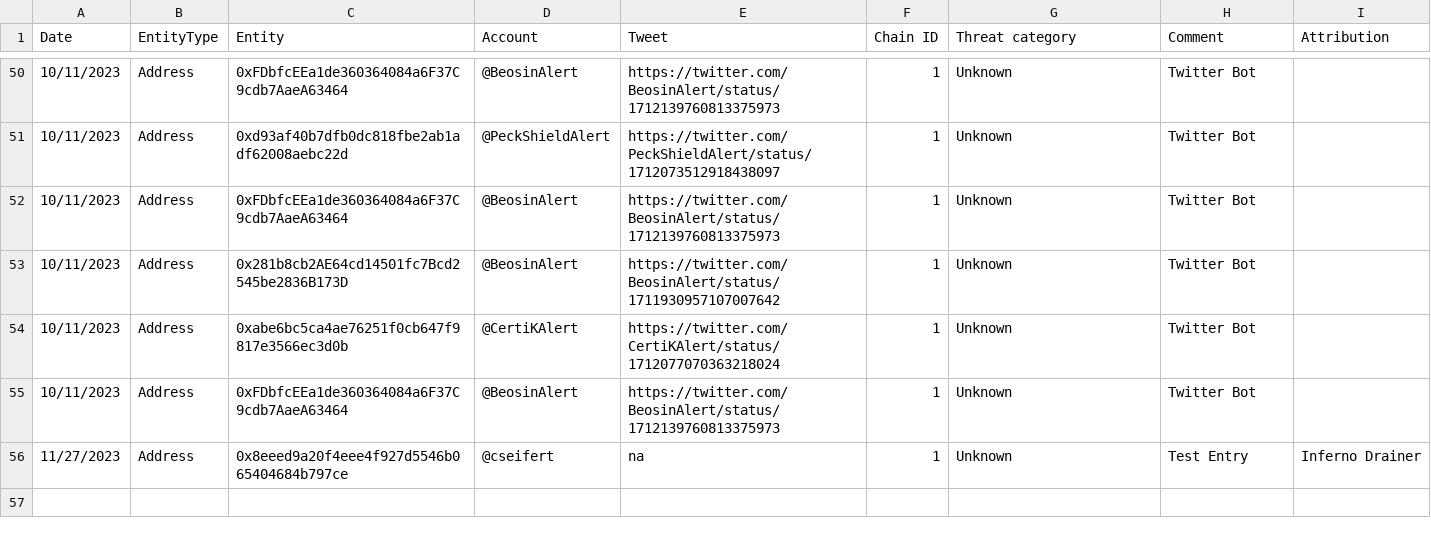
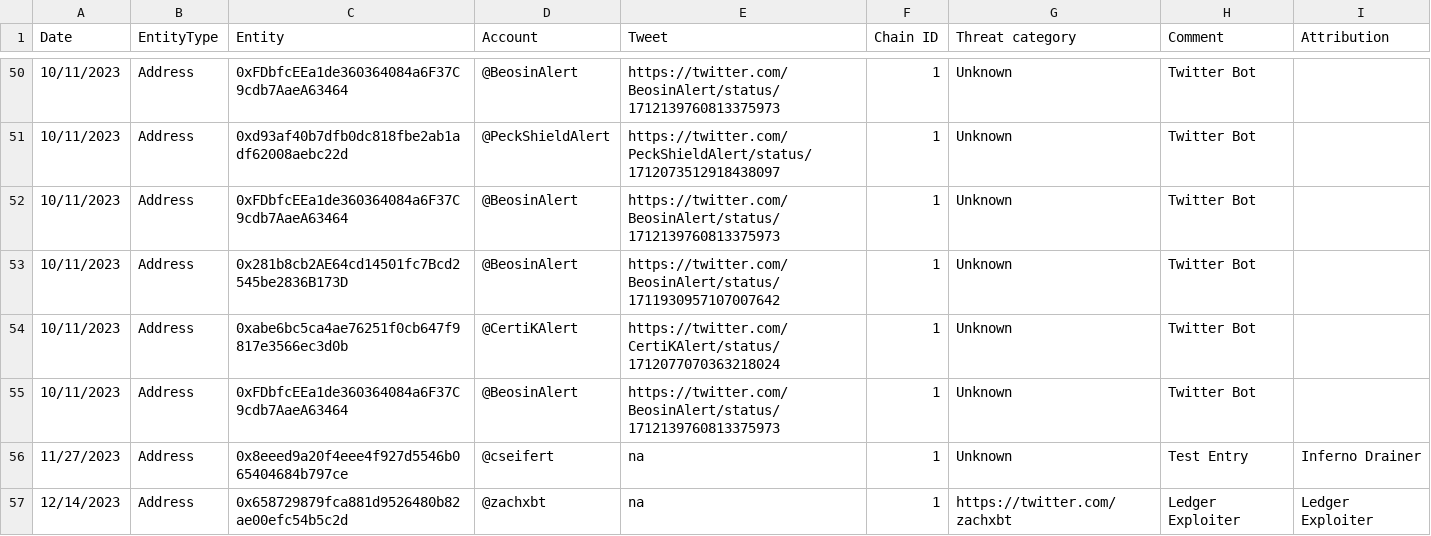
Before and after one commit to forta-network/starter-kits, a TSV file: scam-detector-py/manual_alert_list_v2.tsv, drawn as a sheet; only a part is shown, gaps mark what is left out.

Commit message:
Update manual_alert_list_v2.tsv

```diff
--- a/scam-detector-py/manual_alert_list_v2.tsv
+++ b/scam-detector-py/manual_alert_list_v2.tsv
@@ -56 +56,2 @@ Date	EntityType	Entity	Account	Tweet	Chain ID	Threat category	Comment	Attributio
 11/27/2023	Address	0x8eeed9a20f4eee4f927d5546b065404684b797ce	@cseifert	na	1	Unknown	Test Entry	Inferno Drainer
+12/14/2023	Address	0x658729879fca881d9526480b82ae00efc54b5c2d	@zachxbt	na	1	https://twitter.com/zachxbt	Ledger Exploiter	Ledger Exploiter
```
